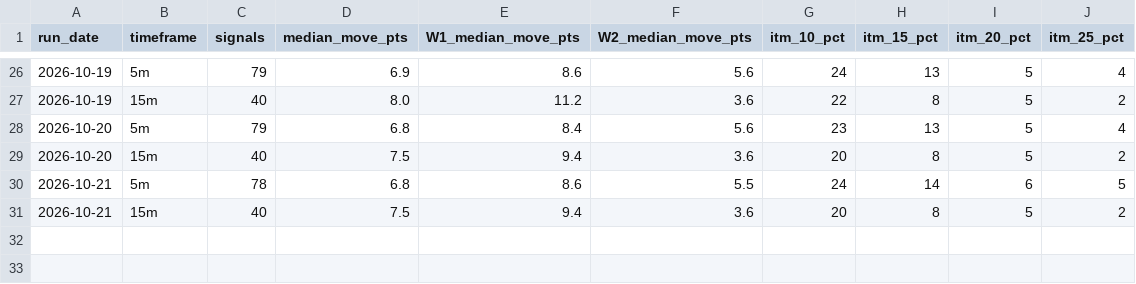
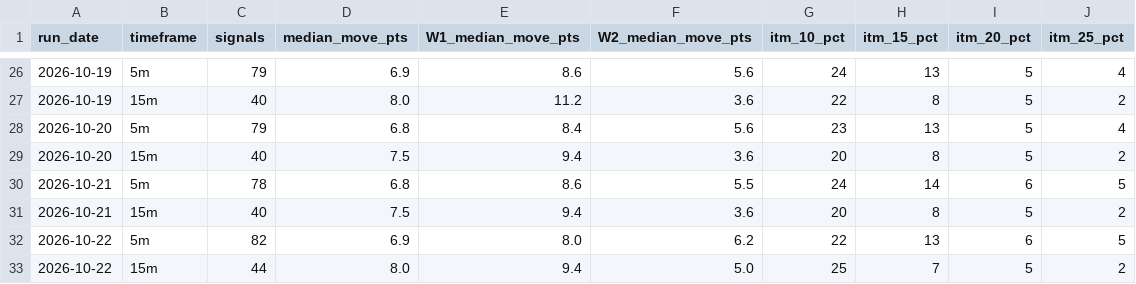
Before and after one commit to thetrinmillenia/belle-backtest, a CSV file: results/history.csv, drawn as a sheet; only a part is shown, gaps mark what is left out; the diff names each change by its address in the sheet, - before the commit and + after, or states it on an @@ line.

```diff
--- a/results/history.csv
+++ b/results/history.csv
+row 32: 2026-10-22 | 5m | 82 | 6.9 | 8.0 | 6.2 | 22 | 13 | 6 | 5
+row 33: 2026-10-22 | 15m | 44 | 8.0 | 9.4 | 5.0 | 25 | 7 | 5 | 2
```
Also changed, not shown: data/ESF.csv, data/GSPC.csv, 4 other files.
